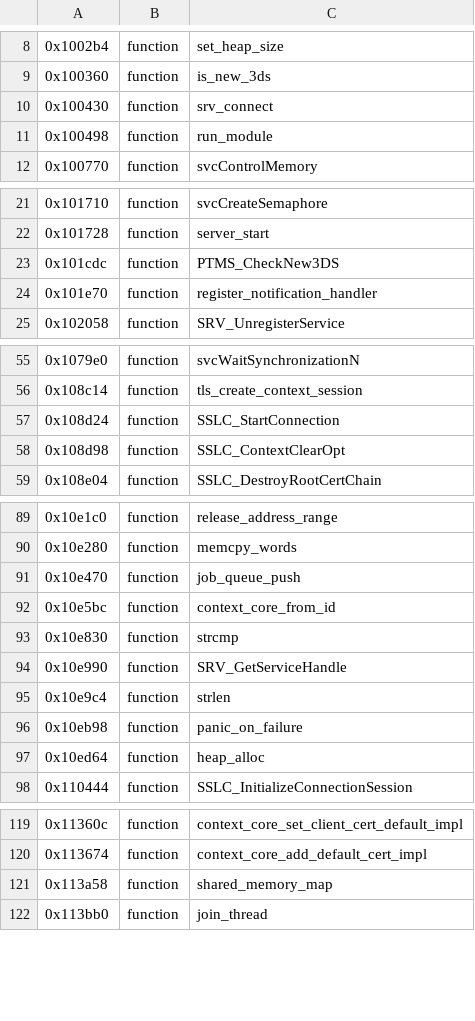
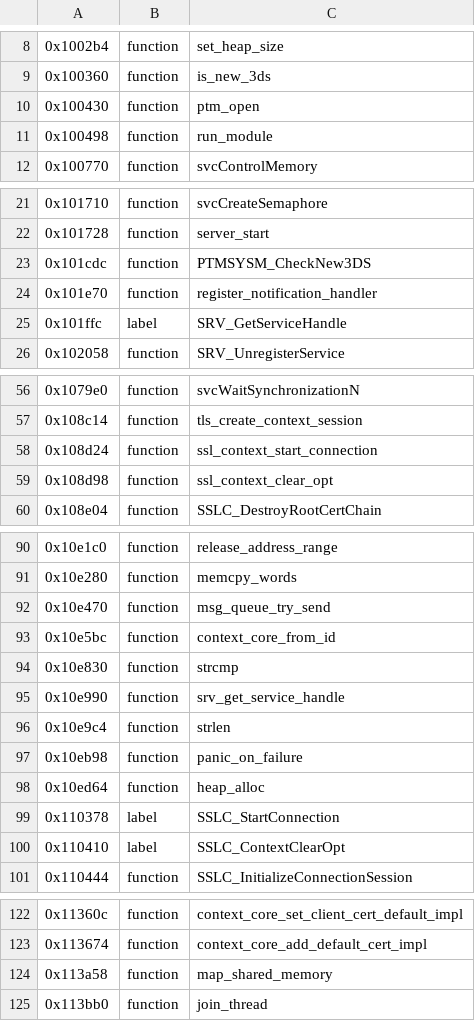
Before and after one commit to KiyoniX/Random_Projects_With_claude, a TSV file: decompil-3ds/fiches/http-safe.noms.tsv, drawn as a sheet; only a part is shown, gaps mark what is left out; the diff covers the shown part only.

```diff
--- a/decompil-3ds/fiches/http-safe.noms.tsv
+++ b/decompil-3ds/fiches/http-safe.noms.tsv
@@ -9,3 +9,3 @@
 0x100360	function	is_new_3ds
-0x100430	function	srv_connect
+0x100430	function	ptm_open
 0x100498	function	run_module
@@ -22,4 +22,5 @@
 0x101728	function	server_start
-0x101cdc	function	PTMS_CheckNew3DS
+0x101cdc	function	PTMSYSM_CheckNew3DS
 0x101e70	function	register_notification_handler
+0x101ffc	label	SRV_GetServiceHandle
 0x102058	function	SRV_UnregisterService
@@ -56,4 +57,4 @@
 0x108c14	function	tls_create_context_session
-0x108d24	function	SSLC_StartConnection
-0x108d98	function	SSLC_ContextClearOpt
+0x108d24	function	ssl_context_start_connection
+0x108d98	function	ssl_context_clear_opt
 0x108e04	function	SSLC_DestroyRootCertChain
@@ -90,6 +91,6 @@
 0x10e280	function	memcpy_words
-0x10e470	function	job_queue_push
+0x10e470	function	msg_queue_try_send
 0x10e5bc	function	context_core_from_id
 0x10e830	function	strcmp
-0x10e990	function	SRV_GetServiceHandle
+0x10e990	function	srv_get_service_handle
 0x10e9c4	function	strlen
@@ -97,2 +98,4 @@
 0x10ed64	function	heap_alloc
+0x110378	label	SSLC_StartConnection
+0x110410	label	SSLC_ContextClearOpt
 0x110444	function	SSLC_InitializeConnectionSession
@@ -120,3 +123,3 @@
 0x113674	function	context_core_add_default_cert_impl
-0x113a58	function	shared_memory_map
+0x113a58	function	map_shared_memory
 0x113bb0	function	join_thread
```
Also changed, not shown: 1 edited cell elsewhere in this file, decompil-3ds/fiches/camera.noms.tsv, decompil-3ds/fiches/http.noms.tsv, 4 other files.
